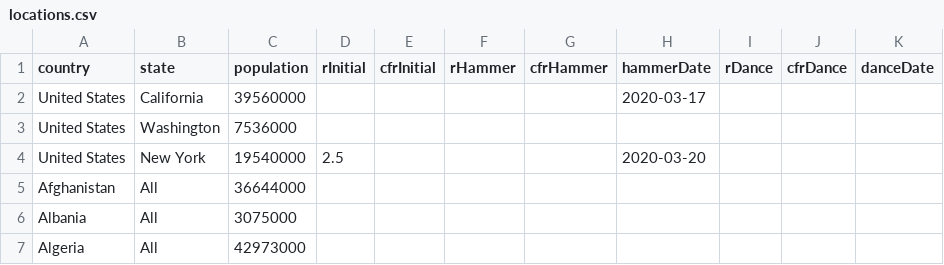
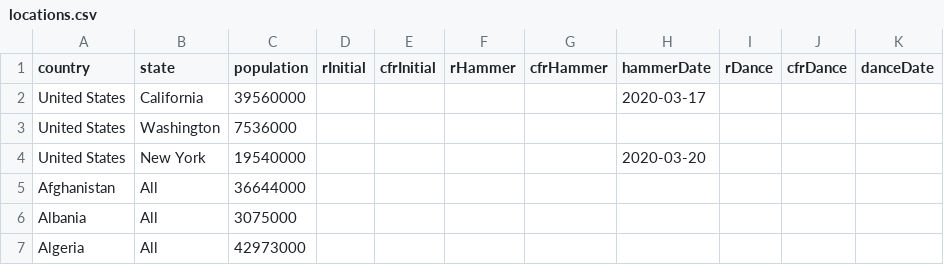
Before and after one commit to fryanpan/covid-19-scenarios, a CSV file: src/data/locations.csv, drawn as a sheet; only a part is shown.

```diff
--- a/src/data/locations.csv
+++ b/src/data/locations.csv
@@ -3,3 +3,3 @@ United States,California,39560000,,,,,2020-03-17,,,
 United States,Washington,7536000,,,,,,,,
-United States,New York,19540000,2.5,,,,2020-03-20,,,
+United States,New York,19540000,,,,,2020-03-20,,,
 Afghanistan,All,36644000,,,,,,,,
```
Also changed, not shown: 8 other files.
